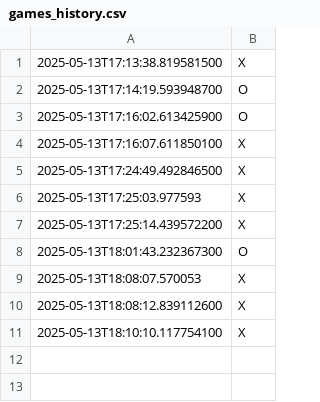
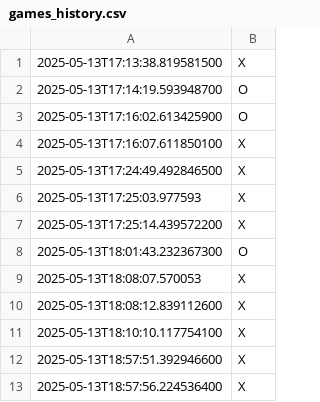
Before and after one commit to Zipzk241/KPZ2, a CSV file: games_history.csv, drawn as a sheet; the diff names each change by its address in the sheet, - before the commit and + after, or states it on an @@ line.

```diff
--- a/games_history.csv
+++ b/games_history.csv
+row 12: 2025-05-13T18:57:51.392946600 | X
+row 13: 2025-05-13T18:57:56.224536400 | X
```
Also changed, not shown: 8 other files.
